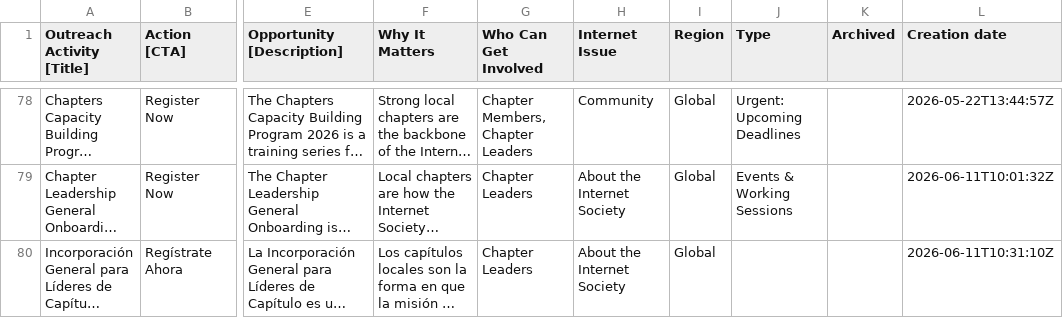
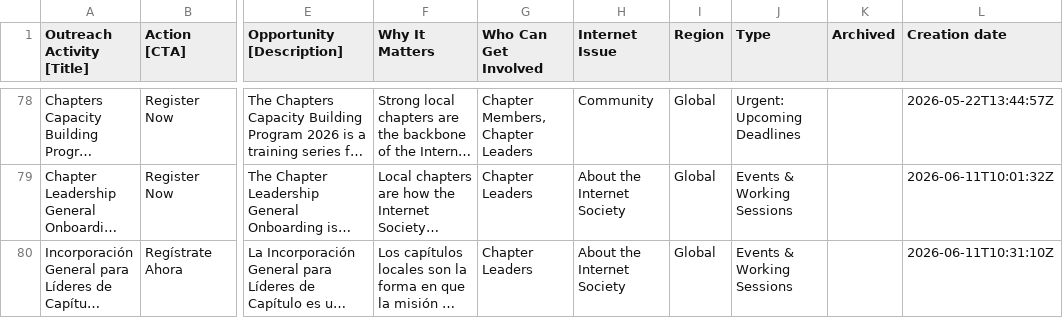
Before and after one commit to InternetSociety/community-opportunities, a CSV file: data/opportunities.csv, drawn as a sheet; only a part is shown, gaps mark what is left out; long unchanged cells end in …; the diff names each change by its address in the sheet, - before the commit and + after, or states it on an @@ line.

```diff
--- a/data/opportunities.csv
+++ b/data/opportunities.csv
-J80 (Type): (empty)
+J80 (Type): Events & Working Sessions
```
Also changed, not shown: 1 other file.
